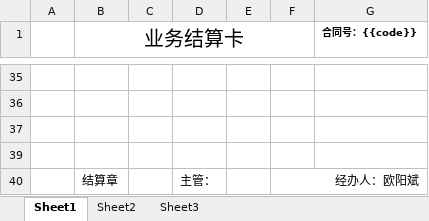
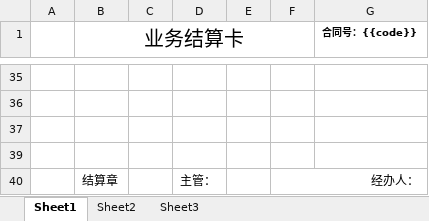
Before and after one commit to philhong2012/xldz, an Excel workbook: src/main/resources/word/temp_结算卡.xlsx, sheet Sheet1, drawn as a sheet; only a part is shown, gaps mark what is left out; values as stored, in another font and other column widths than the file's, no borders; the diff names each change by its address in the sheet, - before the commit and + after, or states it on an @@ line.

```diff
--- a/src/main/resources/word/temp_结算卡.xlsx (sheet Sheet1)
+++ b/src/main/resources/word/temp_结算卡.xlsx (sheet Sheet1)
-F40: 经办人：欧阳斌
+F40: 经办人：
```
Also changed, not shown: 7 other files.
